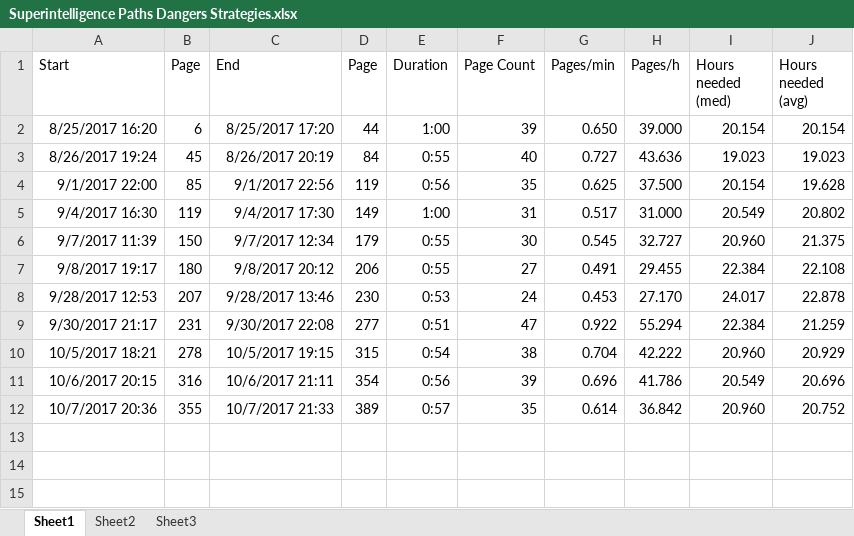
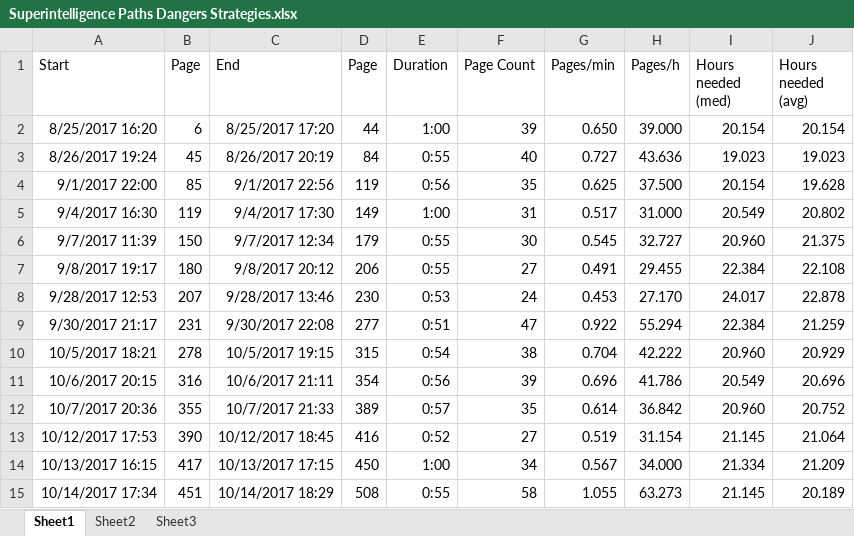
Before and after one commit to tomzx/book-reading-statistics, an Excel workbook: Superintelligence Paths Dangers Strategies.xlsx, sheet Sheet1, drawn as a sheet; values as stored, in another font and other column widths than the file's, no borders; the diff names each change by its address in the sheet, - before the commit and + after, or states it on an @@ line.

```diff
--- a/Superintelligence Paths Dangers Strategies.xlsx (sheet Sheet1)
+++ b/Superintelligence Paths Dangers Strategies.xlsx (sheet Sheet1)
+row 13: 10/12/2017 17:53 | 390 | 10/12/2017 18:45 | 416 | 0:52 | 27 | 0.519 | 31.154 | 21.145 | 21.064
+row 14: 10/13/2017 16:15 | 417 | 10/13/2017 17:15 | 450 | 1:00 | 34 | 0.567 | 34.000 | 21.334 | 21.209
+row 15: 10/14/2017 17:34 | 451 | 10/14/2017 18:29 | 508 | 0:55 | 58 | 1.055 | 63.273 | 21.145 | 20.189
```
Also changed, not shown: sheet Sheet2, charts or pictures, How to Build a Brain.xlsx, The Human Brain Book.xlsx, 1 other file.
